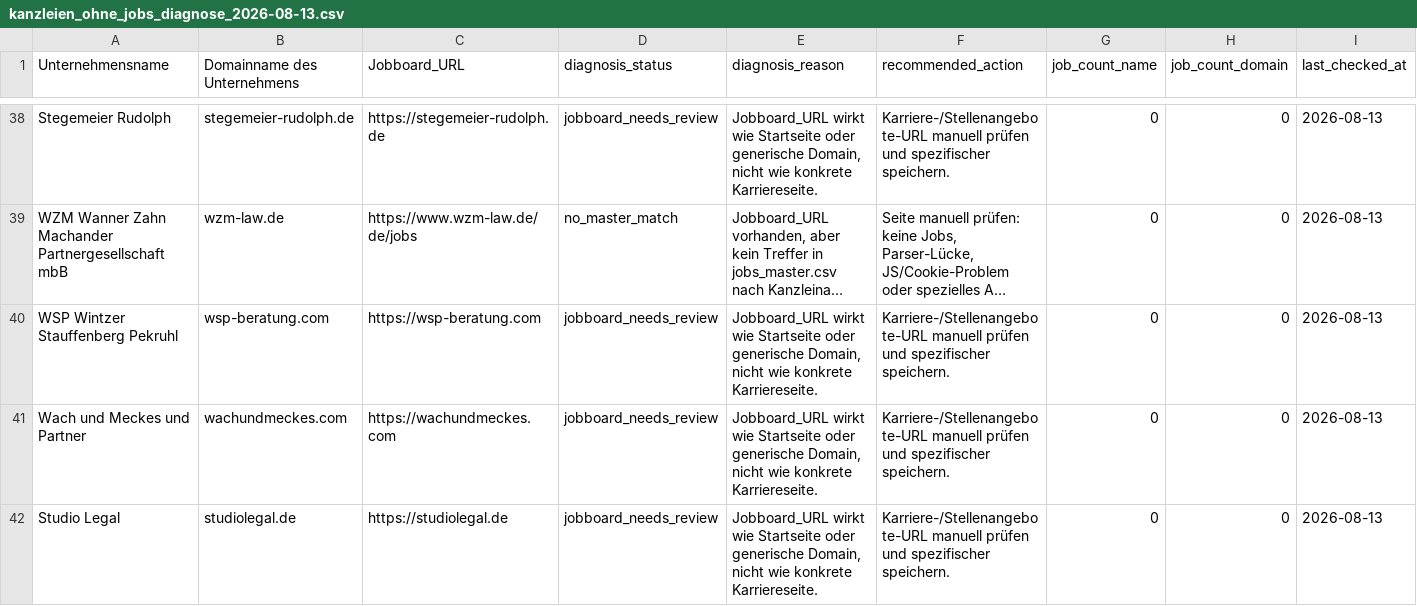
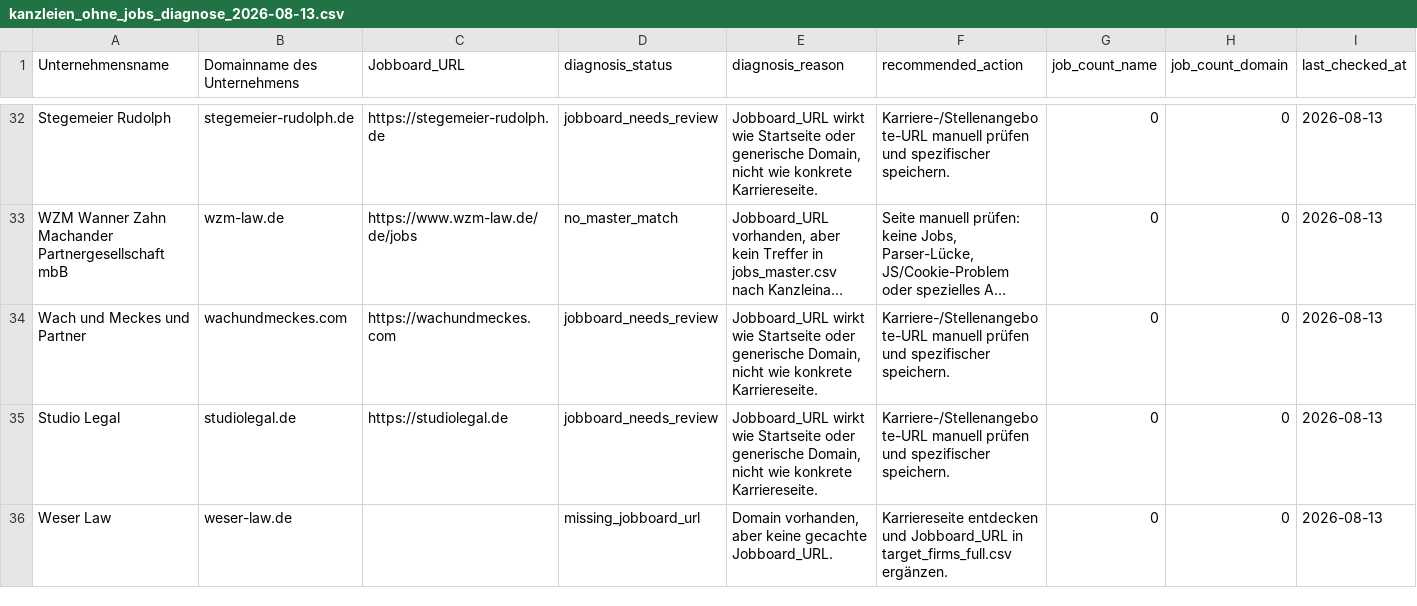
Before and after one commit to Lawgentur/kanzlei-discovery, a CSV file: reports/kanzleien_ohne_jobs_diagnose_2026-08-13.csv, drawn as a sheet; only a part is shown, gaps mark what is left out; the shorter side is filled out with more unchanged rows; long unchanged cells end in …; rows hold the shown columns only; the diff covers the shown part only; the diff names each change by its address in the sheet, - before the commit and + after, or states it on an @@ line.

```diff
--- a/reports/kanzleien_ohne_jobs_diagnose_2026-08-13.csv
+++ b/reports/kanzleien_ohne_jobs_diagnose_2026-08-13.csv
-row 40: WSP Wintzer Stauffenberg Pekruhl | wsp-beratung.com | https://wsp-beratung.com | jobboard_needs_review | Jobboard_URL wirkt wie Startseite oder generische Domain, nicht wie konkrete Karriereseite. | Karriere-/Stellenangebote-URL manuell prüfen und spezifischer speichern. | 0 | 0 | 2026-08-13
```
Also changed, not shown: 16 removed rows elsewhere in this file, 2 other files.
